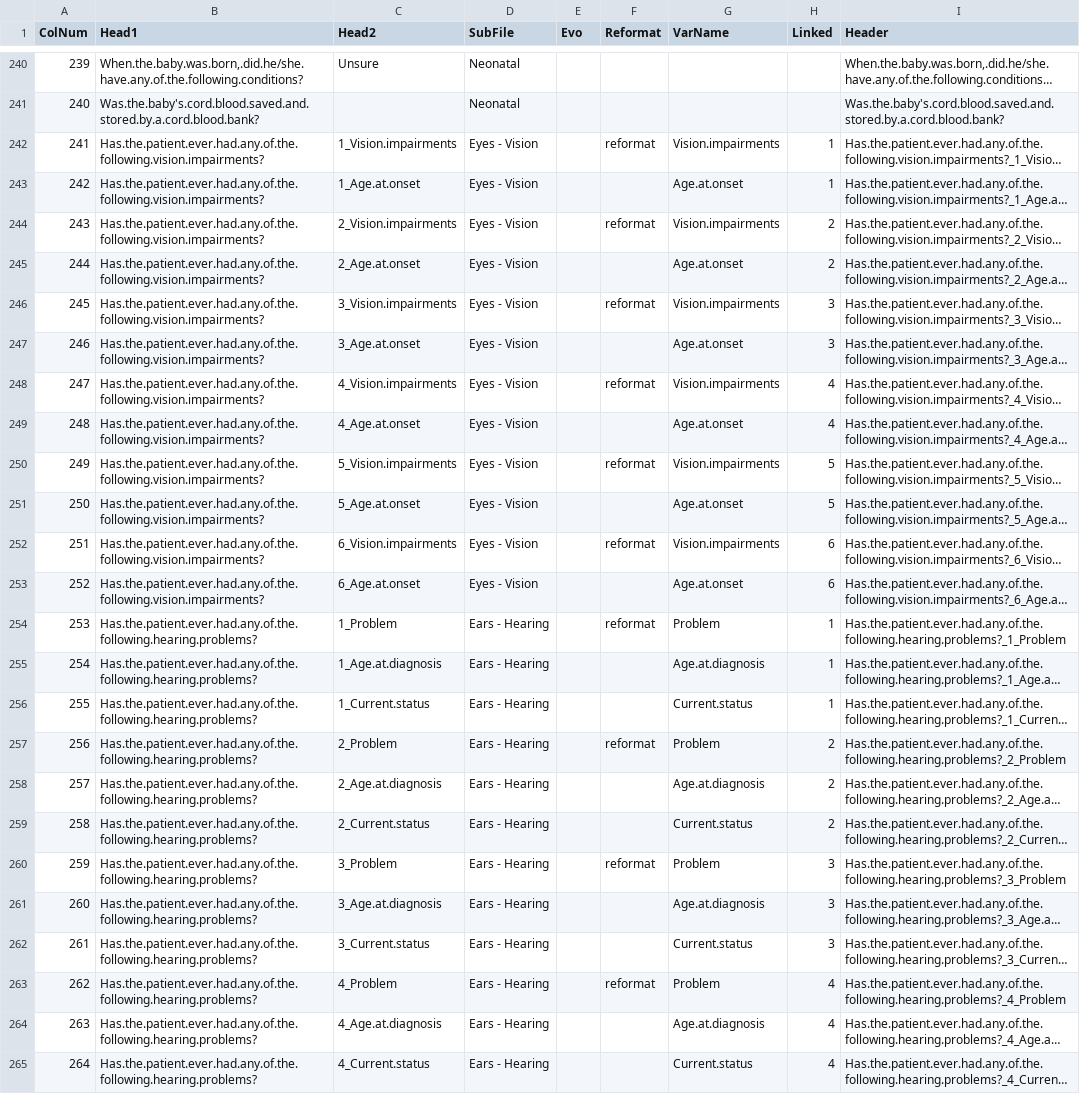
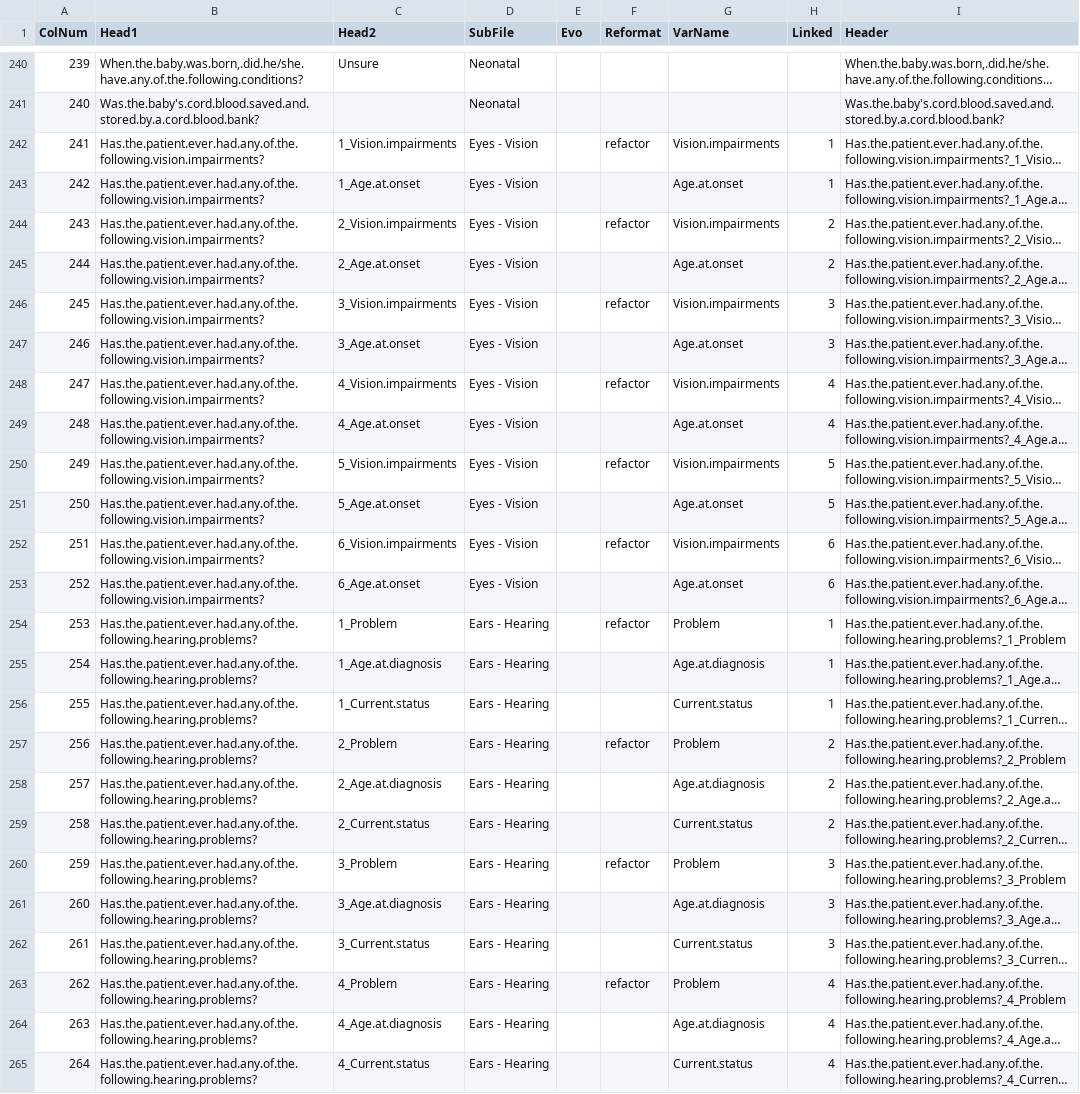
Before and after one commit to hms-dbmi/PMSDN_R-ETL, a CSV file: premapClinical.csv, drawn as a sheet; only a part is shown, gaps mark what is left out; long unchanged cells end in …; the diff names each change by its address in the sheet, - before the commit and + after, or states it on an @@ line.

Commit message:
Typo. Used 'reformat' instead of 'refactor'

```diff
--- a/premapClinical.csv
+++ b/premapClinical.csv
-F242 (Reformat): reformat
+F242 (Reformat): refactor
-F244 (Reformat): reformat
+F244 (Reformat): refactor
-F246 (Reformat): reformat
+F246 (Reformat): refactor
-F248 (Reformat): reformat
+F248 (Reformat): refactor
-F250 (Reformat): reformat
+F250 (Reformat): refactor
-F252 (Reformat): reformat
+F252 (Reformat): refactor
-F254 (Reformat): reformat
+F254 (Reformat): refactor
-F257 (Reformat): reformat
+F257 (Reformat): refactor
-F260 (Reformat): reformat
+F260 (Reformat): refactor
-F263 (Reformat): reformat
+F263 (Reformat): refactor
```
